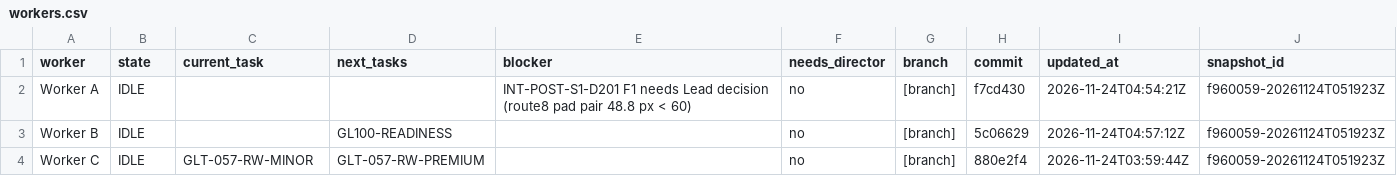
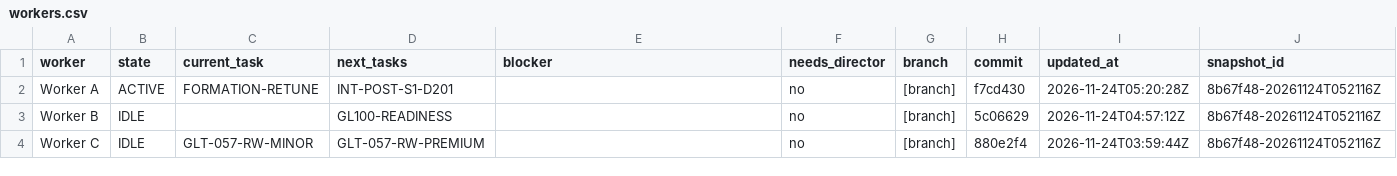
Before and after one commit to ksatriadipo/idle-space-courier-dashboard, a CSV file: data/workers.csv, drawn as a sheet.

```diff
--- a/data/workers.csv
+++ b/data/workers.csv
@@ -1,4 +1,4 @@
 worker,state,current_task,next_tasks,blocker,needs_director,branch,commit,updated_at,snapshot_id
-Worker A,IDLE,,,INT-POST-S1-D201 F1 needs Lead decision (route8 pad pair 48.8 px < 60),no,[branch],f7cd430,2026-11-24T04:54:21Z,f960059-20261124T051923Z
-Worker B,IDLE,,GL100-READINESS,,no,[branch],5c06629,2026-11-24T04:57:12Z,f960059-20261124T051923Z
-Worker C,IDLE,GLT-057-RW-MINOR,GLT-057-RW-PREMIUM,,no,[branch],880e2f4,2026-11-24T03:59:44Z,f960059-20261124T051923Z
+Worker A,ACTIVE,FORMATION-RETUNE,INT-POST-S1-D201,,no,[branch],f7cd430,2026-11-24T05:20:28Z,8b67f48-20261124T052116Z
+Worker B,IDLE,,GL100-READINESS,,no,[branch],5c06629,2026-11-24T04:57:12Z,8b67f48-20261124T052116Z
+Worker C,IDLE,GLT-057-RW-MINOR,GLT-057-RW-PREMIUM,,no,[branch],880e2f4,2026-11-24T03:59:44Z,8b67f48-20261124T052116Z
```
Also changed, not shown: data/decisions.csv, data/runs.csv, 5 other files.
